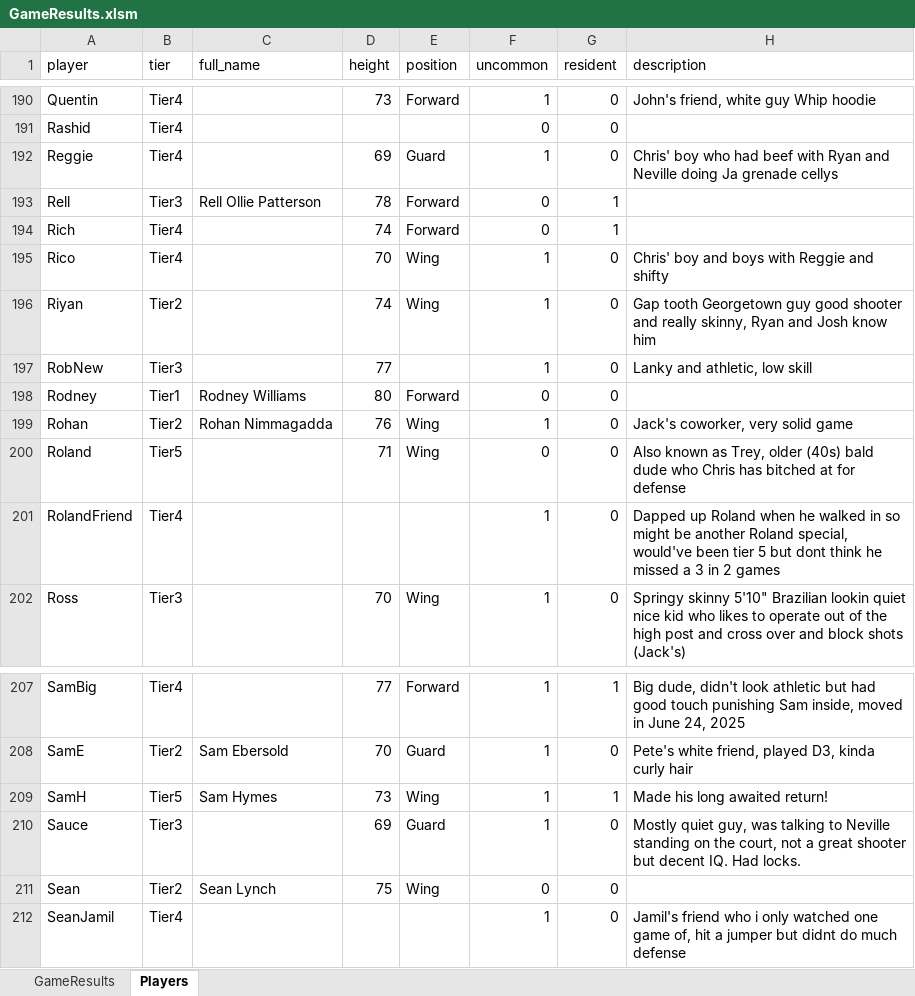
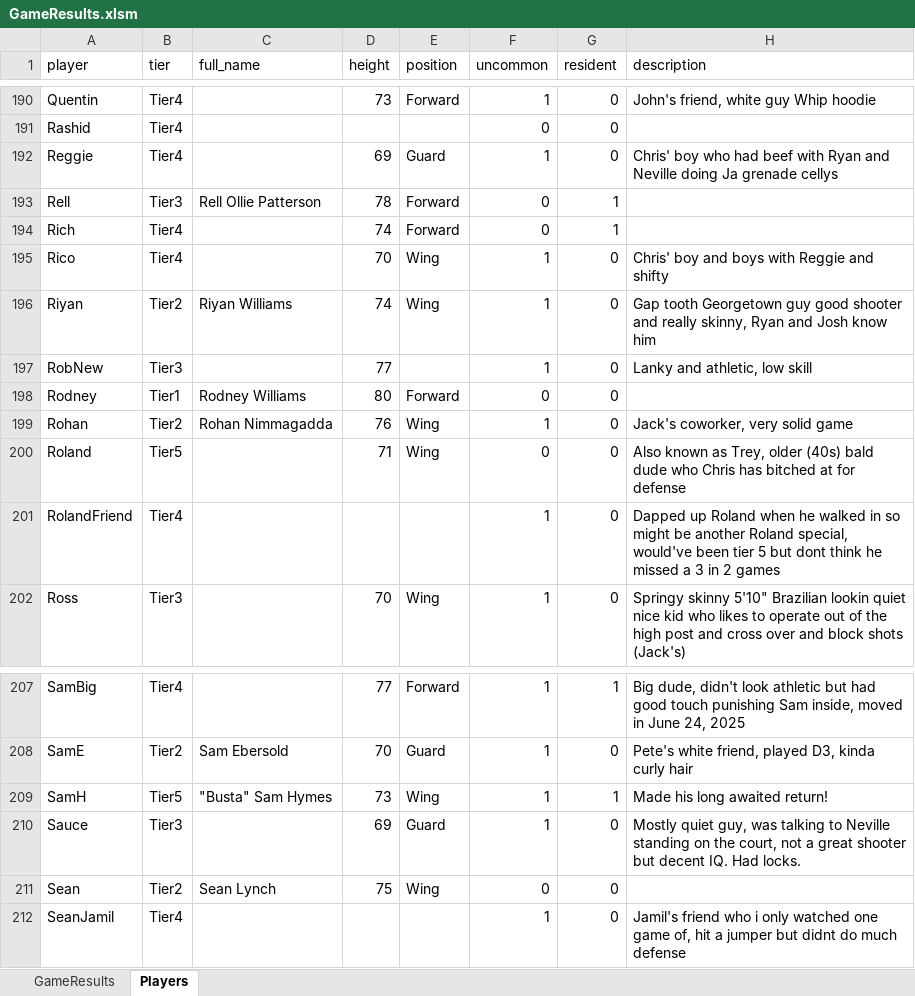
Before and after one commit to jmgjasongardner/naismith-nerds, an Excel workbook: collective_bball/GameResults.xlsm, sheet Players, drawn as a sheet; only a part is shown, gaps mark what is left out; values as stored, in another font and other column widths than the file's, no borders; the diff covers the shown part only; the diff names each change by its address in the sheet, - before the commit and + after, or states it on an @@ line.

Commit message:
Addition of 20 player pictures and name updates

```diff
--- a/collective_bball/GameResults.xlsm (sheet Players)
+++ b/collective_bball/GameResults.xlsm (sheet Players)
-C196 (full_name): (empty)
+C196 (full_name): Riyan Williams
-C209 (full_name): Sam Hymes
+C209 (full_name): "Busta" Sam Hymes
```
Also changed, not shown: 20 edited cells elsewhere in this sheet, sheet GameResults, 20 other files.
